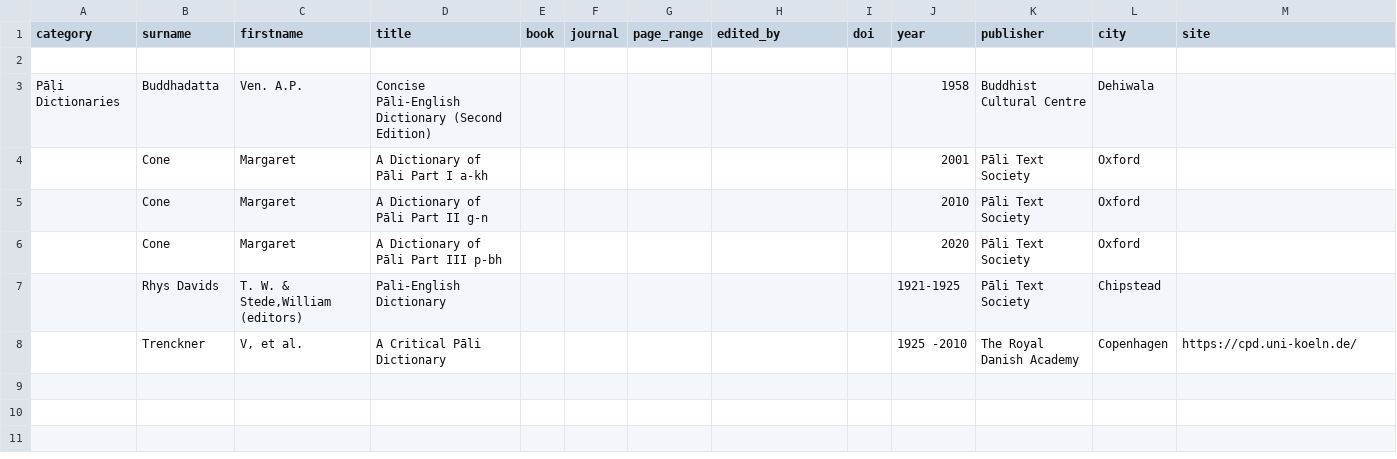
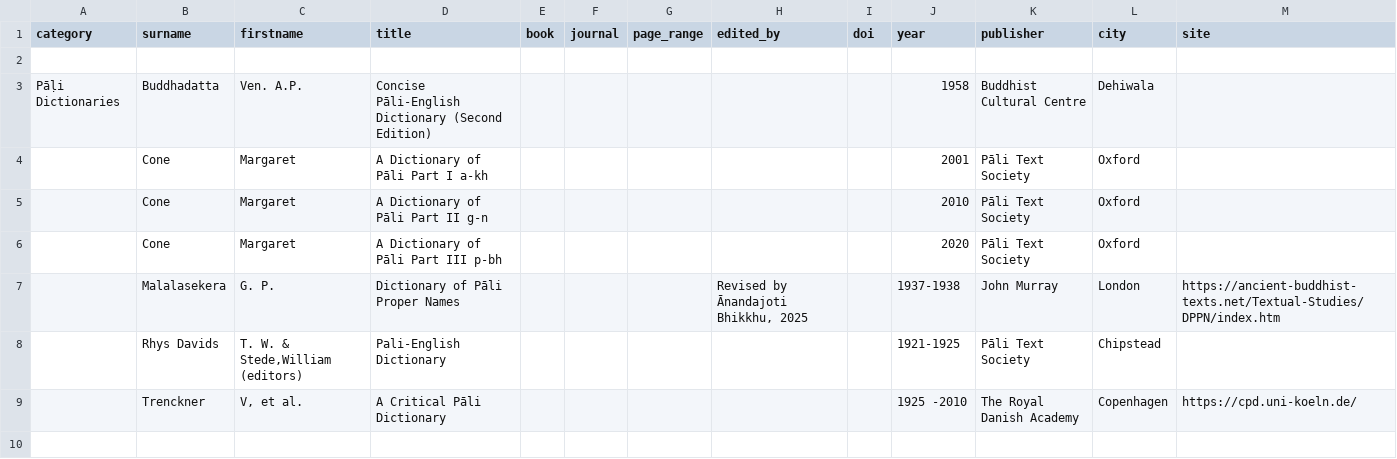
Before and after one commit to digitalpalidictionary/dpd-db, a TSV file: shared_data/reference/bibliography.tsv, drawn as a sheet; only a part is shown; the shorter side is filled out with more unchanged rows.

Commit message:
chore: restore the Malalasekera bibliography row
- Re-add the Dictionary of Pāli Proper Names entry, which was deleted from this file during concurrent work.
- File it before Rhys Davids to keep the section sorted by surname.
- Credit Ānandajoti Bhikkhu's 2025 revision, matching the attribution the mobile database carries.
- Correct the date to the full 1937-1938 range.

```diff
--- a/shared_data/reference/bibliography.tsv
+++ b/shared_data/reference/bibliography.tsv
@@ -6,2 +6,3 @@ Pāḷi Dictionaries	Buddhadatta	Ven. A.P.	Concise Pāli-English Dictionary (Sec
 	Cone	Margaret	A Dictionary of Pāli Part III p-bh						2020	Pāli Text Society	Oxford	
+	Malalasekera	G. P.	Dictionary of Pāli Proper Names				Revised by Ānandajoti Bhikkhu, 2025		1937-1938	John Murray	London	https://ancient-buddhist-texts.net/Textual-Studies/DPPN/index.htm
 	Rhys Davids	T. W. & Stede,William (editors)	Pali-English Dictionary						1921-1925	Pāli Text Society	Chipstead	
```
